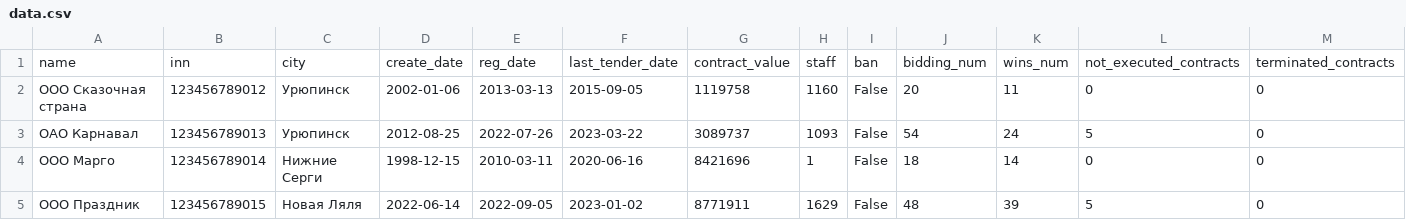
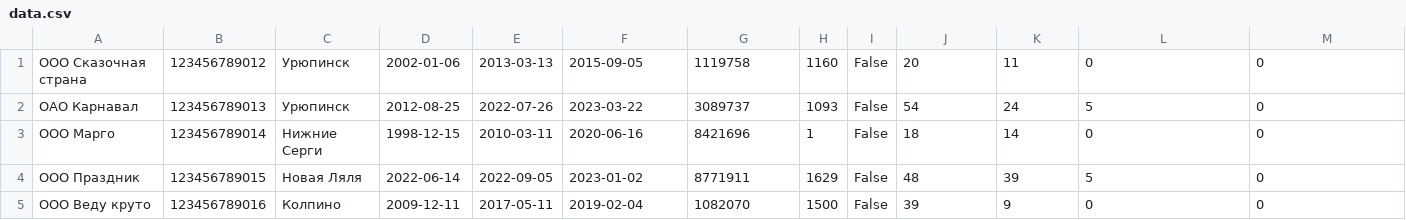
Before and after one commit to IT-py-RLT-hack/Site-Front-and-Back-, a CSV file: Front/data.csv, drawn as a sheet; only a part is shown; the shorter side is filled out with more unchanged rows.

Commit message:
Add table

```diff
--- a/Front/data.csv
+++ b/Front/data.csv
@@ -1,2 +1 @@
-name,inn,city,create_date,reg_date,last_tender_date,contract_value,staff,ban,bidding_num,wins_num,not_executed_contracts,terminated_contracts
 ООО Сказочная страна,123456789012,Урюпинск,2002-01-06,2013-03-13,2015-09-05,1119758,1160,False,20,11,0,0
```
Also changed, not shown: 7 other files.
